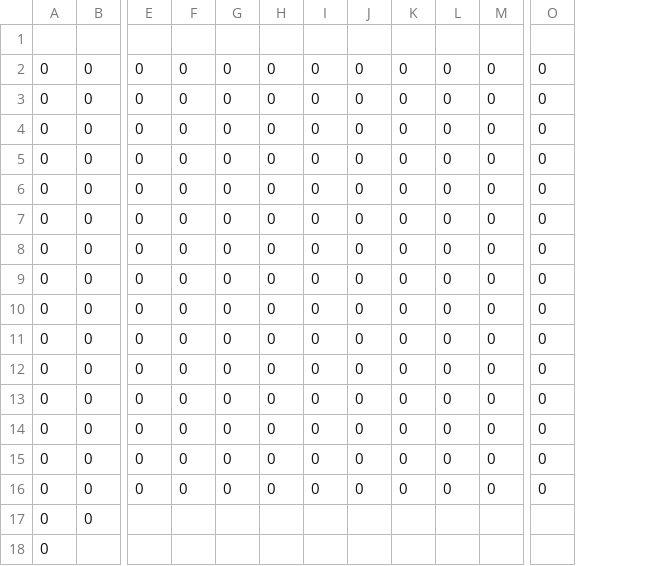
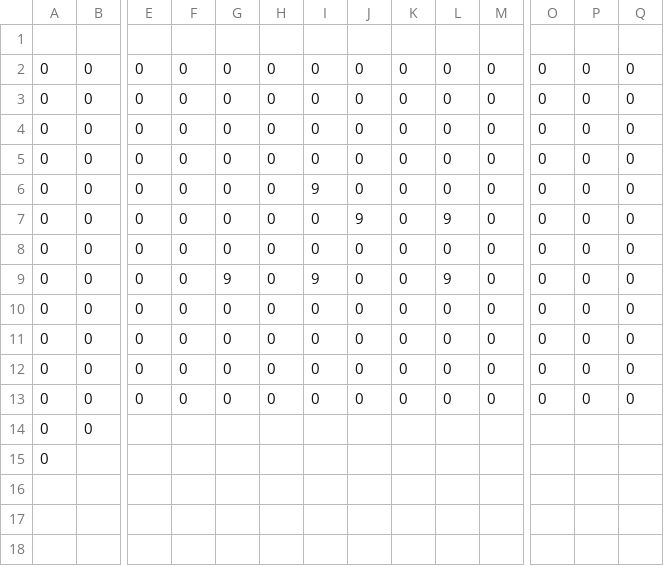
Before and after one commit to MM1152/HellTaker, a CSV file: Project/hell_taker-bin/GameData/MapData5_backGroundTiles.csv, drawn as a sheet; only a part is shown, gaps mark what is left out; removed rows and columns are numbered as before the commit, all else as after; rows hold the shown columns only; the diff names each change by its address in the sheet, - before the commit and + after, or states it on an @@ line.

```diff
--- a/Project/hell_taker-bin/GameData/MapData5_backGroundTiles.csv
+++ b/Project/hell_taker-bin/GameData/MapData5_backGroundTiles.csv
+column P, rows 2-5: all 0; rows 8-13: all 0
+column Q, rows 2-5: all 0; rows 8-13: all 0
+row 6: 0 | 0 | 0 | 0 | 0 | 0 | 9 | 0 | 0 | 0 | 0 | 0 | 0 | 0
+row 7: 0 | 0 | 0 | 0 | 0 | 0 | 0 | 9 | 0 | 9 | 0 | 0 | 0 | 0
-G9: 0
+G9: 9
-I9: 0
+I9: 9
-L9: 0
+L9: 9
-row 8: 0 | 0 | 0 | 0 | 0 | 0 | 0 | 0 | 0 | 0 | 0 | 0
-row 9: 0 | 0 | 0 | 0 | 0 | 0 | 0 | 0 | 0 | 0 | 0 | 0
-row 10: 0 | 0 | 0 | 0 | 0 | 0 | 0 | 0 | 0 | 0 | 0 | 0
-row 11: 0 | 0 | 0 | 0 | 0 | 0 | 0 | 0 | 0 | 0 | 0 | 0
-row 12: 0 | 0 | 0 | 0 | 0 | 0 | 0 | 0 | 0 | 0 | 0 | 0
```
Also changed, not shown: Project/hell_taker-bin/GameData/MapData4.csv, Project/hell_taker-bin/GameData/MapData4_backGroundTiles.csv, 19 other files.
